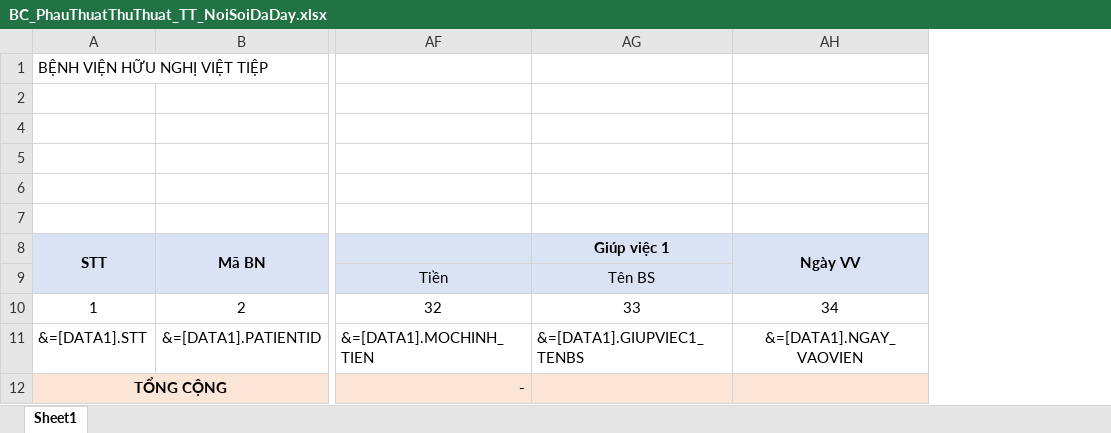
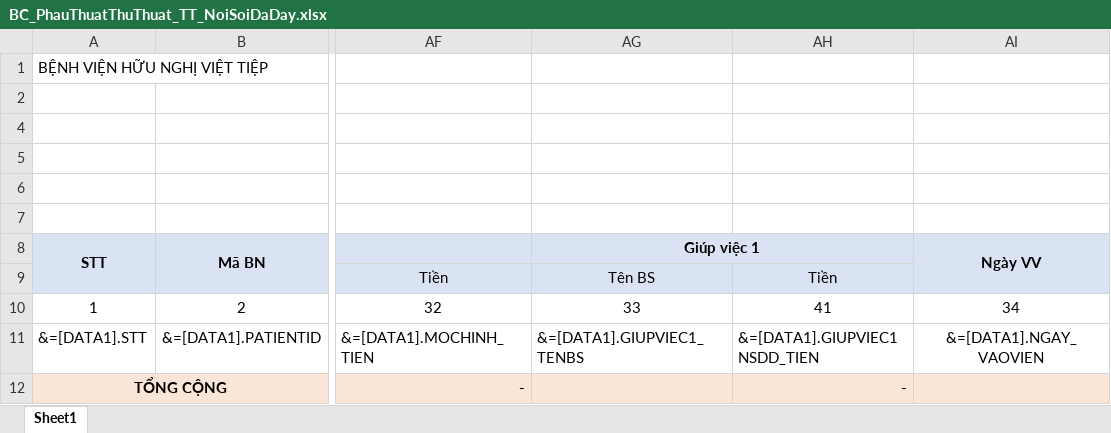
Before and after one commit to gaconleocay/MedicalLink, an Excel workbook: MedicalLink/Templates/BC_PhauThuatThuThuat_TT_NoiSoiDaDay.xlsx, sheet Sheet1, drawn as a sheet; only a part is shown, gaps mark what is left out; values as stored, in another font and other column widths than the file's, no borders; the diff names each change by its address in the sheet, - before the commit and + after, or states it on an @@ line.

```diff
--- a/MedicalLink/Templates/BC_PhauThuatThuThuat_TT_NoiSoiDaDay.xlsx (sheet Sheet1)
+++ b/MedicalLink/Templates/BC_PhauThuatThuThuat_TT_NoiSoiDaDay.xlsx (sheet Sheet1)
+column AH, rows 9-12: Tiền | 41 | &=[DATA1].GIUPVIEC1NSDD_TIEN | -
+AG8:AH8 merged
```
Also changed, not shown: 27 other files.
